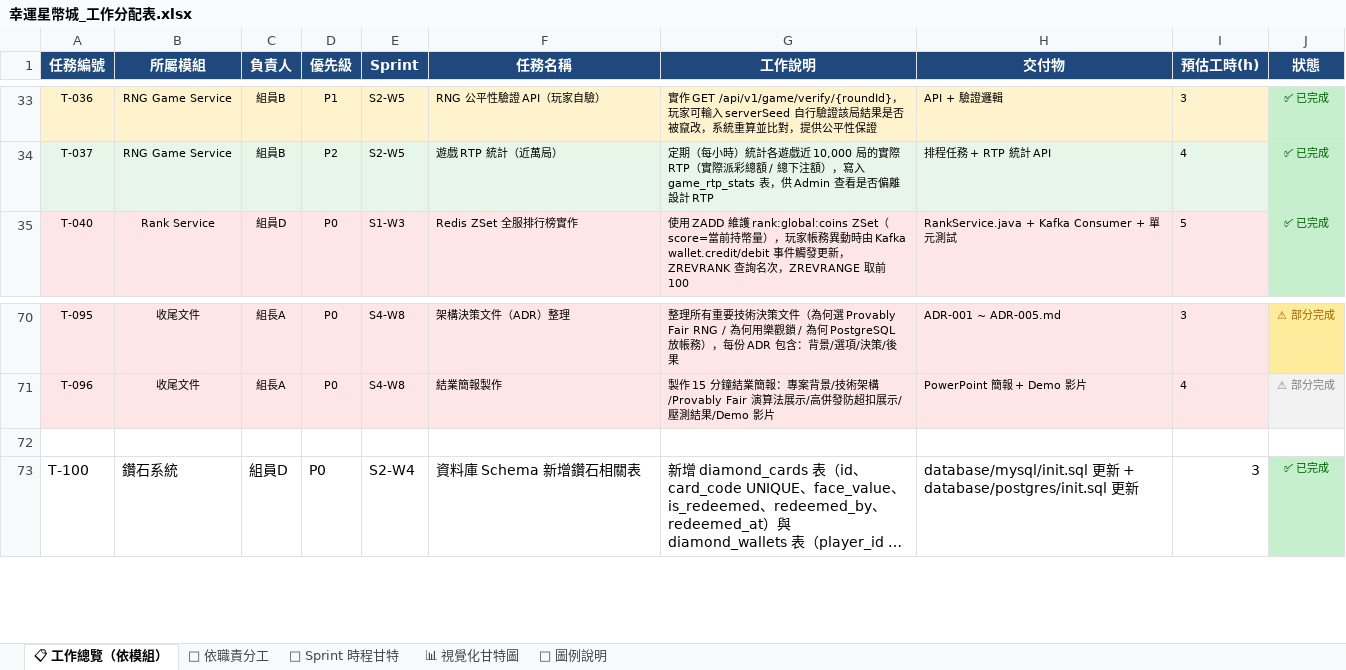
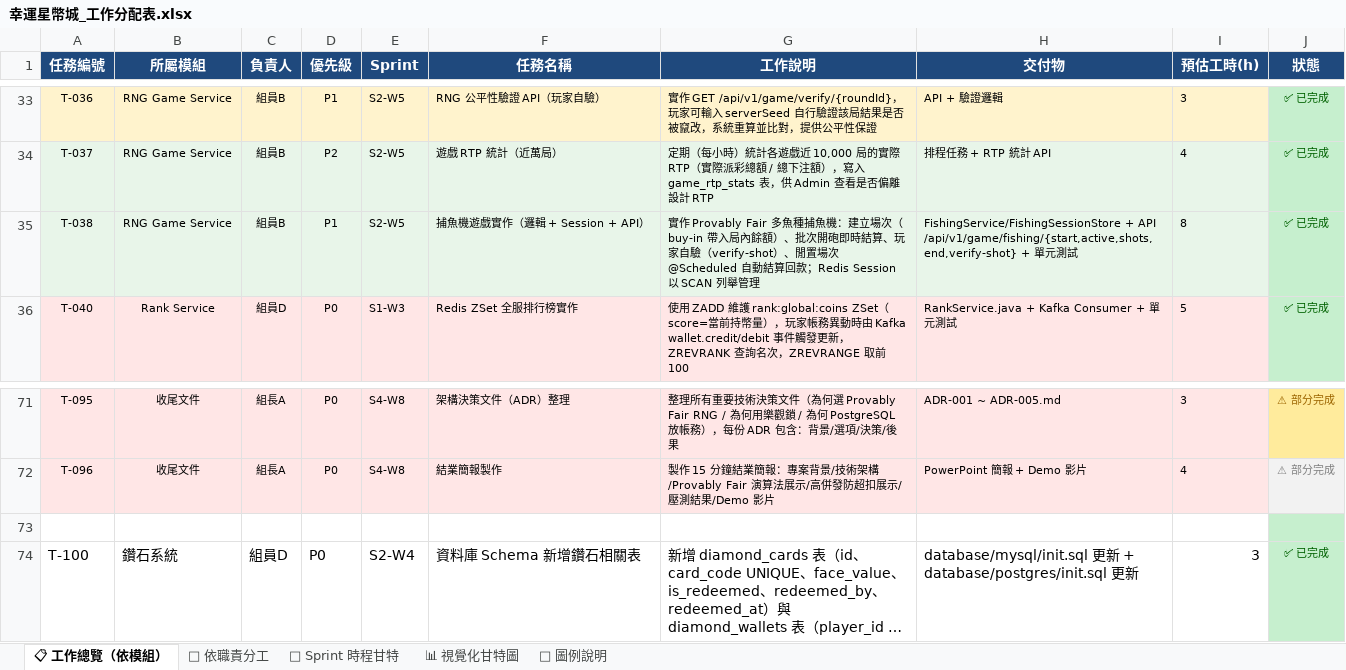
Before and after one commit to opitt2029/Lucky_Star_Casino, an Excel workbook: docs/幸運星幣城_工作分配表.xlsx, sheet 📋 工作總覽（依模組）, drawn as a sheet; only a part is shown, gaps mark what is left out; long unchanged cells end in …; values as stored, in another font and other column widths than the file's, no borders; addresses are those after the commit; the diff names each change by its address in the sheet, - before the commit and + after, or states it on an @@ line.

```diff
--- a/docs/幸運星幣城_工作分配表.xlsx (sheet 📋 工作總覽（依模組）)
+++ b/docs/幸運星幣城_工作分配表.xlsx (sheet 📋 工作總覽（依模組）)
+row 35: T-038 | RNG Game Service | 組員B | P1 | S2-W5 | 捕魚機遊戲實作（邏輯 + Session + API） | 實作 Provably Fair 多魚種捕魚機：建立場次（buy-in 帶入局內餘額）、批次開砲即時結算、玩家自驗（verify-shot）、閒置場次 @Scheduled 自動結算回款；Redis Session 以 SCAN 列舉管理 | FishingService/FishingSessionStore + API /api/v1/game/fishing/{start,active,shots,end,verify-shot} + 單元測試 | 8 | ✅ 已完成
-J73 fill: none
+J73 fill: #C6EFCE
```
Also changed, not shown: sheet 📊 視覺化甘特圖, sheet 👤 依職責分工, sheet 📅 Sprint 時程甘特, 3 other files.
